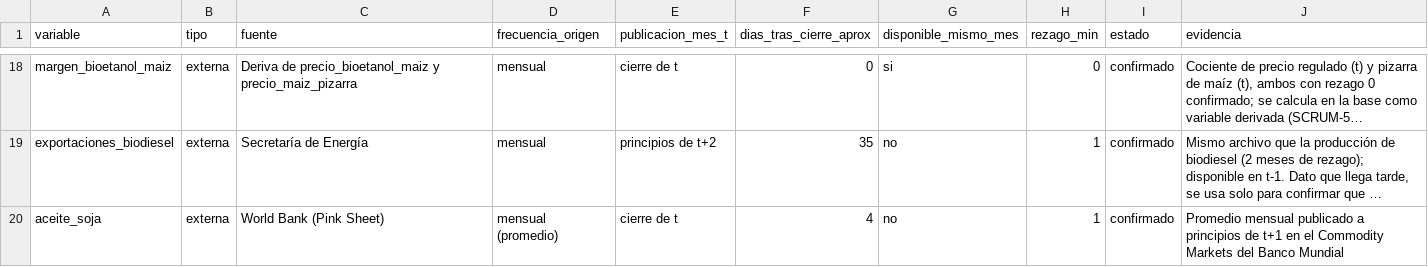
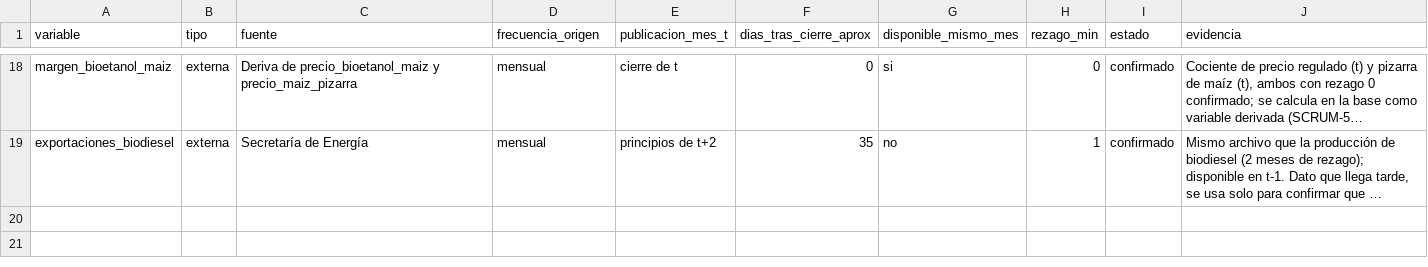
Before and after one commit to Lab2-BCR-UCA/Lab2-BCR, a CSV file: data/disponibilidad_variables.csv, drawn as a sheet; only a part is shown, gaps mark what is left out; long unchanged cells end in …; the diff names each change by its address in the sheet, - before the commit and + after, or states it on an @@ line.

Commit message:
SCRUM-49: quita fila de disponibilidad duplicada del aceite (rezago 0 ya existe en main)

```diff
--- a/data/disponibilidad_variables.csv
+++ b/data/disponibilidad_variables.csv
-row 20: aceite_soja | externa | World Bank (Pink Sheet) | mensual (promedio) | cierre de t | 4 | no | 1 | confirmado | Promedio mensual publicado a principios de t+1 en el Commodity Markets del Banco Mundial
```
